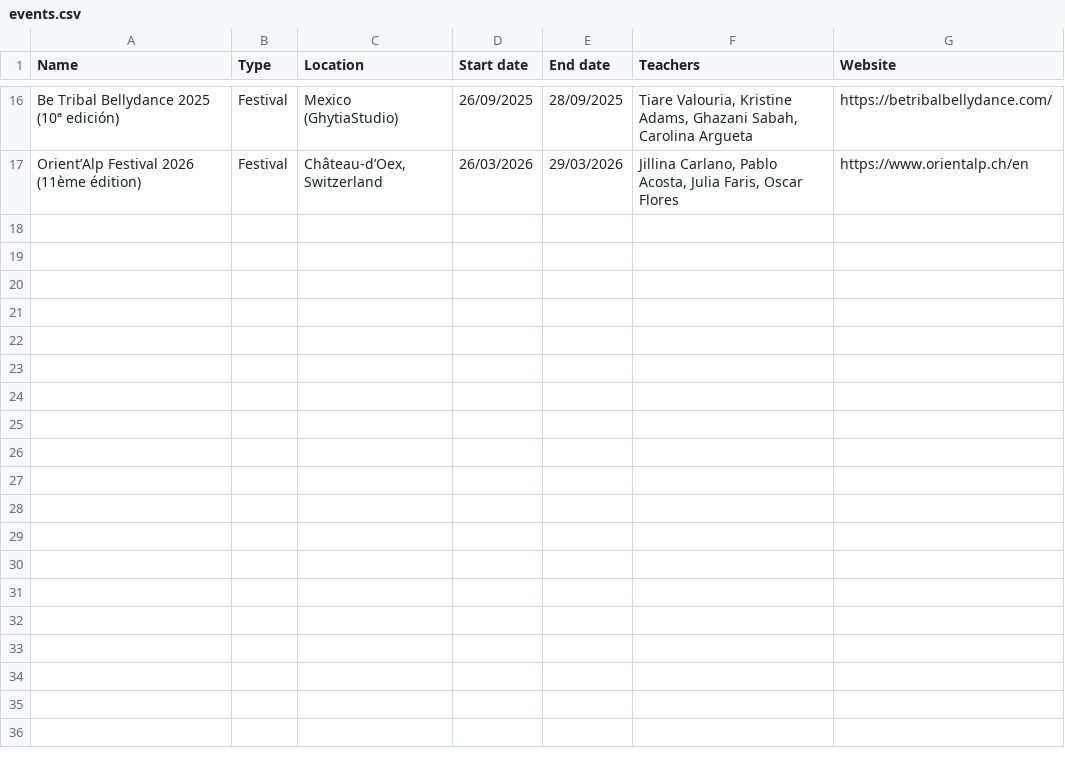
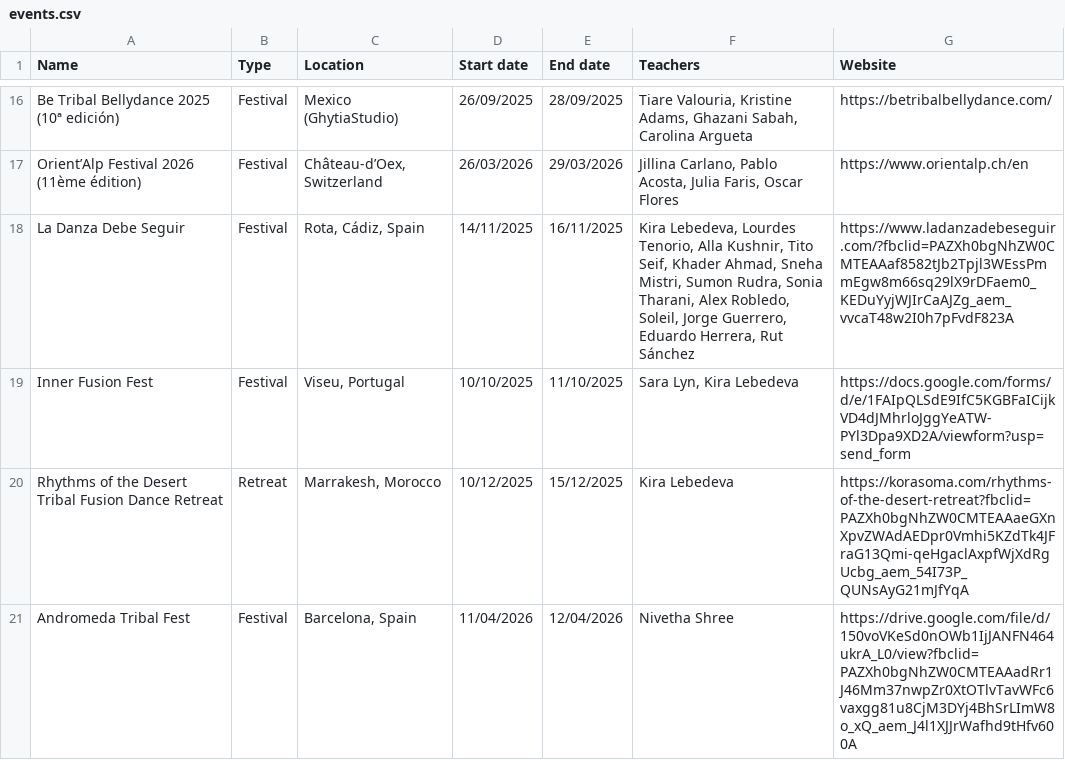
Before and after one commit to satavisha/TFBDMap3, a CSV file: public/data/events.csv, drawn as a sheet; only a part is shown, gaps mark what is left out; the diff names each change by its address in the sheet, - before the commit and + after, or states it on an @@ line.

Commit message:
Update events.csv adding 4 new lines
4 new lines

```diff
--- a/public/data/events.csv
+++ b/public/data/events.csv
+row 18: La Danza Debe Seguir | Festival | Rota, Cádiz, Spain | 14/11/2025 | 16/11/2025 | Kira Lebedeva, Lourdes Tenorio, Alla Kushnir, Tito Seif, Khader Ahmad, Sneha Mistri, Sumon Rudra, Sonia Tharani, Alex Robledo, Soleil, Jorge Guerrero, Eduardo Herrera, Rut Sánchez | https://www.ladanzadebeseguir.com/?fbclid=PAZXh0bgNhZW0CMTEAAaf8582tJb2Tpjl3WEssPmmEgw8m66sq29lX9rDFaem0_KEDuYyjWJIrCaAJZg_aem_vvcaT48w2I0h7pFvdF823A
+row 19: Inner Fusion Fest | Festival | Viseu, Portugal | 10/10/2025 | 11/10/2025 | Sara Lyn, Kira Lebedeva | https://docs.google.com/forms/d/e/1FAIpQLSdE9IfC5KGBFaICijkVD4dJMhrloJggYeATW-PYl3Dpa9XD2A/viewform?usp=send_form
+row 20: Rhythms of the Desert Tribal Fusion Dance Retreat | Retreat | Marrakesh, Morocco | 10/12/2025 | 15/12/2025 | Kira Lebedeva | https://korasoma.com/rhythms-of-the-desert-retreat?fbclid=PAZXh0bgNhZW0CMTEAAaeGXnXpvZWAdAEDpr0Vmhi5KZdTk4JFraG13Qmi-qeHgaclAxpfWjXdRgUcbg_aem_54I73P_QUNsAyG21mJfYqA
+row 21: Andromeda Tribal Fest | Festival | Barcelona, Spain | 11/04/2026 | 12/04/2026 | Nivetha Shree | https://drive.google.com/file/d/150voVKeSd0nOWb1IjJANFN464ukrA_L0/view?fbclid=PAZXh0bgNhZW0CMTEAAadRr1J46Mm37nwpZr0XtOTlvTavWFc6vaxgg81u8CjM3DYj4BhSrLImW8o_xQ_aem_J4l1XJJrWafhd9tHfv600A
```
